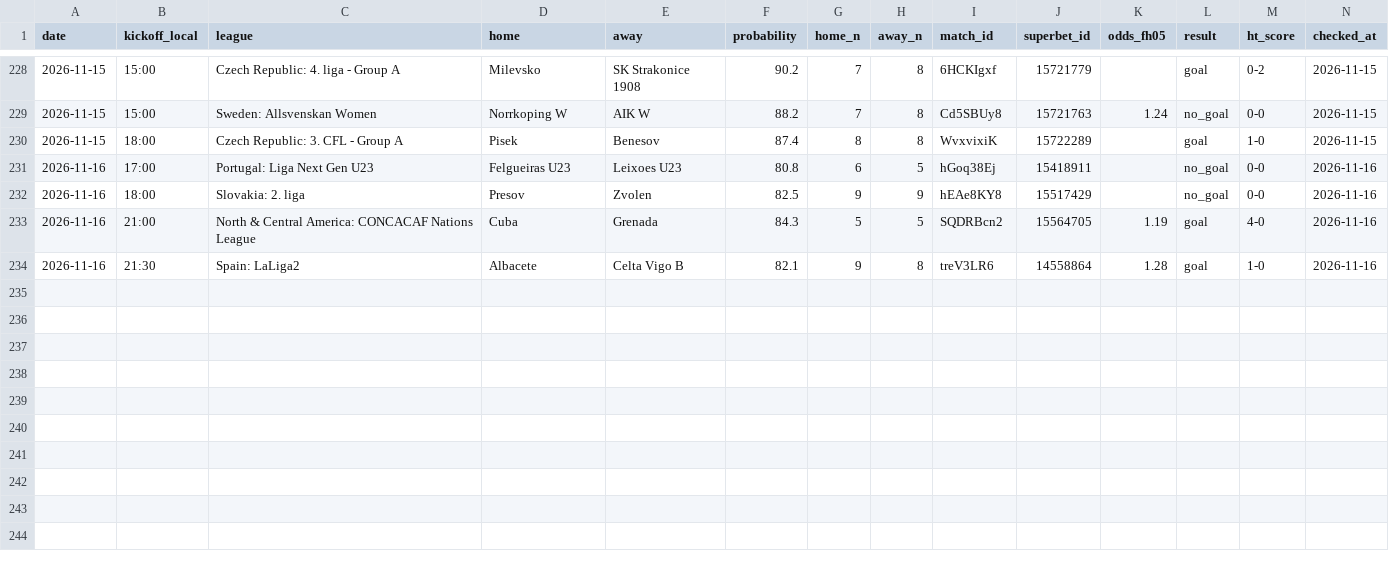
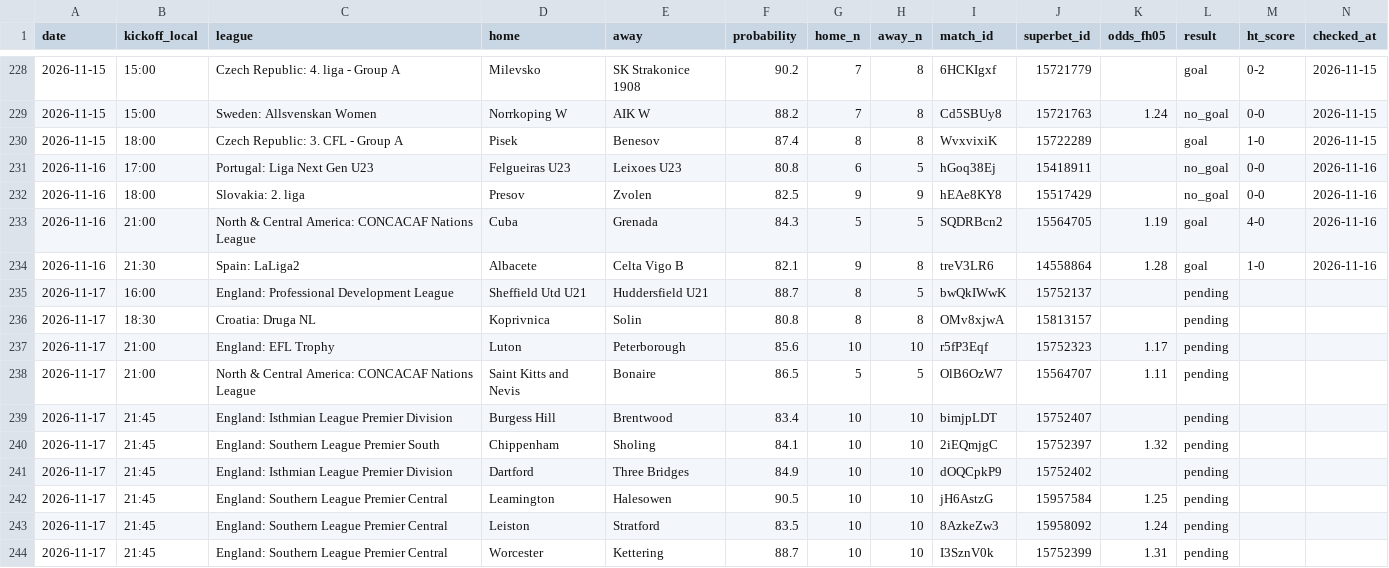
Before and after one commit to andrei0182/bet, a CSV file: data/fh_picks.csv, drawn as a sheet; only a part is shown, gaps mark what is left out; the diff names each change by its address in the sheet, - before the commit and + after, or states it on an @@ line.

```diff
--- a/data/fh_picks.csv
+++ b/data/fh_picks.csv
+row 235: 2026-11-17 | 16:00 | England: Professional Development League | Sheffield Utd U21 | Huddersfield U21 | 88.7 | 8 | 5 | bwQkIWwK | 15752137 |  | pending
+row 236: 2026-11-17 | 18:30 | Croatia: Druga NL | Koprivnica | Solin | 80.8 | 8 | 8 | OMv8xjwA | 15813157 |  | pending
+row 237: 2026-11-17 | 21:00 | England: EFL Trophy | Luton | Peterborough | 85.6 | 10 | 10 | r5fP3Eqf | 15752323 | 1.17 | pending
+row 238: 2026-11-17 | 21:00 | North & Central America: CONCACAF Nations League | Saint Kitts and Nevis | Bonaire | 86.5 | 5 | 5 | OlB6OzW7 | 15564707 | 1.11 | pending
+row 239: 2026-11-17 | 21:45 | England: Isthmian League Premier Division | Burgess Hill | Brentwood | 83.4 | 10 | 10 | bimjpLDT | 15752407 |  | pending
+row 240: 2026-11-17 | 21:45 | England: Southern League Premier South | Chippenham | Sholing | 84.1 | 10 | 10 | 2iEQmjgC | 15752397 | 1.32 | pending
+row 241: 2026-11-17 | 21:45 | England: Isthmian League Premier Division | Dartford | Three Bridges | 84.9 | 10 | 10 | dOQCpkP9 | 15752402 |  | pending
+row 242: 2026-11-17 | 21:45 | England: Southern League Premier Central | Leamington | Halesowen | 90.5 | 10 | 10 | jH6AstzG | 15957584 | 1.25 | pending
+row 243: 2026-11-17 | 21:45 | England: Southern League Premier Central | Leiston | Stratford | 83.5 | 10 | 10 | 8AzkeZw3 | 15958092 | 1.24 | pending
+row 244: 2026-11-17 | 21:45 | England: Southern League Premier Central | Worcester | Kettering | 88.7 | 10 | 10 | I3SznV0k | 15752399 | 1.31 | pending
```
